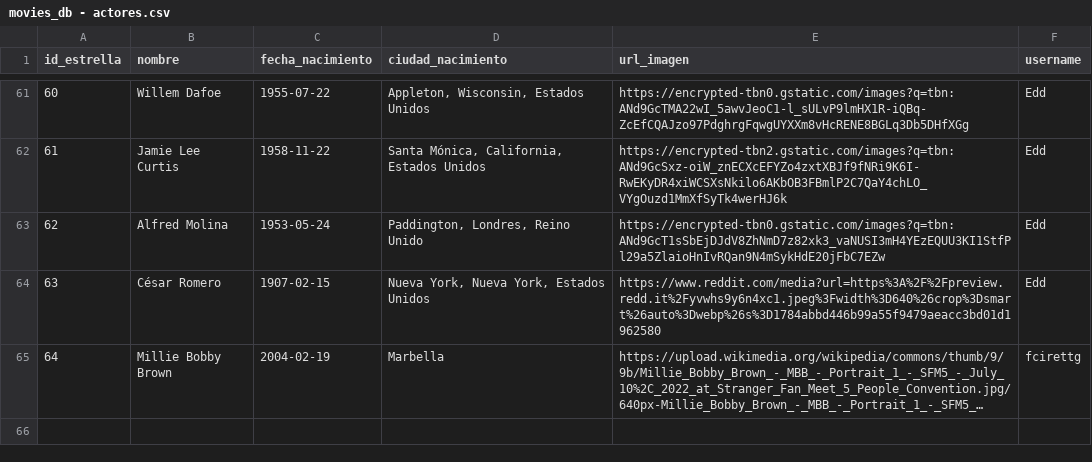
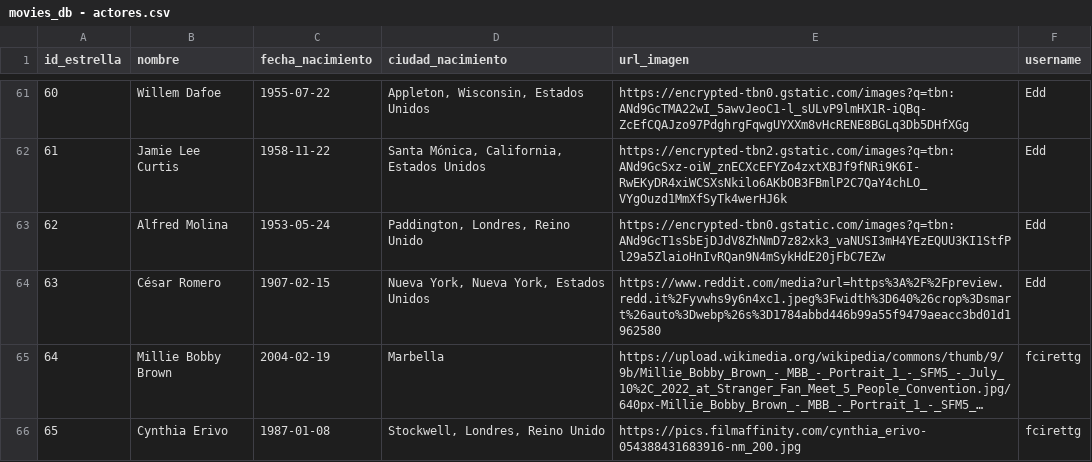
Before and after one commit to uzielgv/curso-python, a CSV file: movieDB/datos/movies_db - actores.csv, drawn as a sheet; only a part is shown, gaps mark what is left out; long unchanged cells end in …; the diff names each change by its address in the sheet, - before the commit and + after, or states it on an @@ line.

Commit message:
Ya funciona agregar_actor().

```diff
--- a/movieDB/datos/movies_db - actores.csv
+++ b/movieDB/datos/movies_db - actores.csv
+row 66: 65 | Cynthia Erivo | 1987-01-08 | Stockwell, Londres, Reino Unido | https://pics.filmaffinity.com/cynthia_erivo-054388431683916-nm_200.jpg | fcirettg
```
Also changed, not shown: movieDB/datos/movies_db - relacion.csv, 2 other files.
